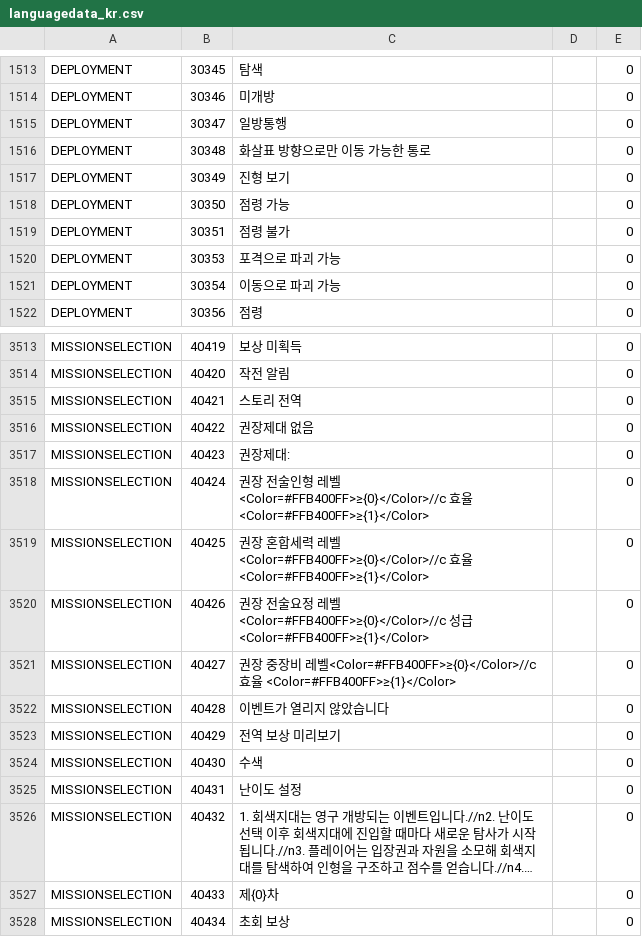
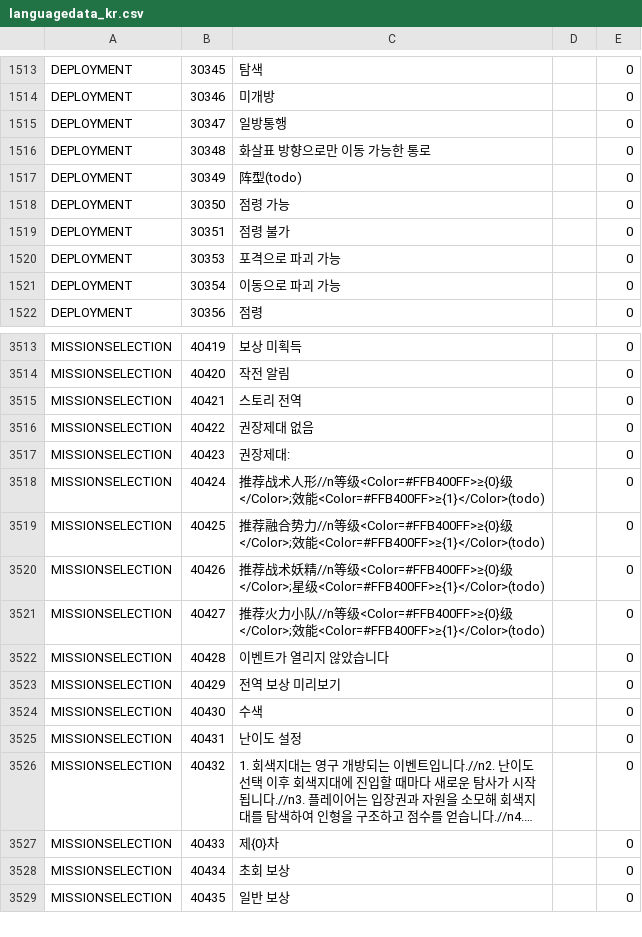
Before and after one commit to gf-data-tools/gf-data-us, a CSV file: asset/textdata/language/languagedata_kr.csv, drawn as a sheet; only a part is shown, gaps mark what is left out; the shorter side is filled out with more unchanged rows; long unchanged cells end in ….

```diff
--- a/asset/textdata/language/languagedata_kr.csv
+++ b/asset/textdata/language/languagedata_kr.csv
@@ -1516,3 +1516,3 @@ DEPLOYMENT,30347,일방통행,,0
 DEPLOYMENT,30348,화살표 방향으로만 이동 가능한 통로,,0
-DEPLOYMENT,30349,진형 보기,,0
+DEPLOYMENT,30349,阵型(todo),,0
 DEPLOYMENT,30350,점령 가능,,0
@@ -3517,6 +3517,6 @@ MISSIONSELECTION,40422,권장제대 없음,,0
 MISSIONSELECTION,40423,권장제대: ,,0
-MISSIONSELECTION,40424,권장 전술인형 레벨 <Color=#FFB400FF>≥{0}</Color>//c 효율 <Color=#FFB400FF>≥{1}</Color>,,0
-MISSIONSELECTION,40425,권장 혼합세력 레벨<Color=#FFB400FF>≥{0}</Color>//c 효율 <Color=#FFB400FF>≥{1}</Color>,,0
-MISSIONSELECTION,40426,권장 전술요정 레벨<Color=#FFB400FF>≥{0}</Color>//c 성급<Color=#FFB400FF>≥{1}</Color>,,0
-MISSIONSELECTION,40427,권장 중장비 레벨<Color=#FFB400FF>≥{0}</Color>//c 효율 <Color=#FFB400FF>≥{1}</Color>,,0
+MISSIONSELECTION,40424,推荐战术人形//n等级<Color=#FFB400FF>≥{0}级</Color>;效能<Color=#FFB400FF>≥{1}</Color>(todo),,0
+MISSIONSELECTION,40425,推荐融合势力//n等级<Color=#FFB400FF>≥{0}级</Color>;效能<Color=#FFB400FF>≥{1}</Color>(todo),,0
+MISSIONSELECTION,40426,推荐战术妖精//n等级<Color=#FFB400FF>≥{0}级</Color>;星级<Color=#FFB400FF>≥{1}</Color>(todo),,0
+MISSIONSELECTION,40427,推荐火力小队//n等级<Color=#FFB400FF>≥{0}级</Color>;效能<Color=#FFB400FF>≥{1}</Color>(todo),,0
 MISSIONSELECTION,40428,이벤트가 열리지 않았습니다,,0
```
Also changed, not shown: asset/textdata/language/languagedata.csv, asset/textdata/language/languagedata_hk.csv, 29 other files.
